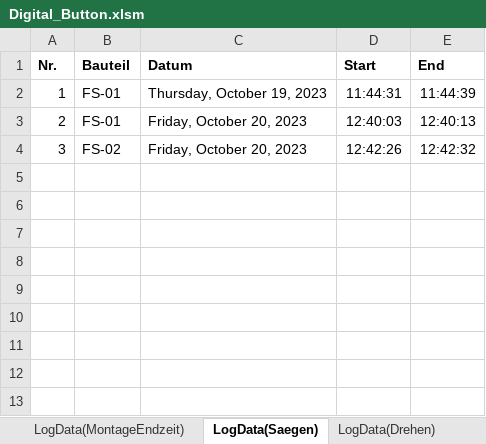
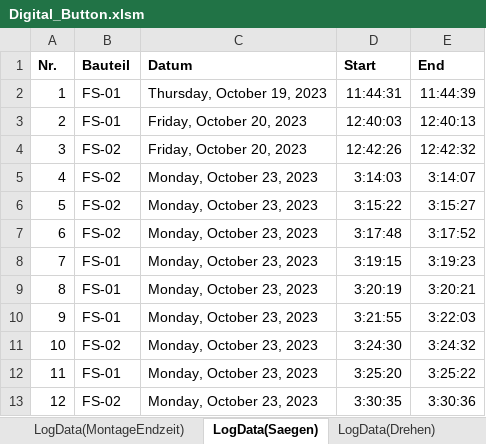
Before and after one commit to otaviomserra/ADP-code, an Excel workbook: datenverarbeitung/Digital_Button.xlsm, sheet LogData(Saegen), drawn as a sheet; values as stored, in another font and other column widths than the file's, no borders; the diff names each change by its address in the sheet, - before the commit and + after, or states it on an @@ line.

```diff
--- a/datenverarbeitung/Digital_Button.xlsm (sheet LogData(Saegen))
+++ b/datenverarbeitung/Digital_Button.xlsm (sheet LogData(Saegen))
+row 5: 4 | FS-02 | Monday, October 23, 2023 | 3:14:03 | 3:14:07
+row 6: 5 | FS-02 | Monday, October 23, 2023 | 3:15:22 | 3:15:27
+row 7: 6 | FS-02 | Monday, October 23, 2023 | 3:17:48 | 3:17:52
+row 8: 7 | FS-01 | Monday, October 23, 2023 | 3:19:15 | 3:19:23
+row 9: 8 | FS-01 | Monday, October 23, 2023 | 3:20:19 | 3:20:21
+row 10: 9 | FS-01 | Monday, October 23, 2023 | 3:21:55 | 3:22:03
+row 11: 10 | FS-02 | Monday, October 23, 2023 | 3:24:30 | 3:24:32
+row 12: 11 | FS-01 | Monday, October 23, 2023 | 3:25:20 | 3:25:22
+row 13: 12 | FS-02 | Monday, October 23, 2023 | 3:30:35 | 3:30:36
```
Also changed, not shown: sheet LogData(Drehen), sheet Dashboard, charts or pictures, Konzept Digitaler Schatten Dashboard.xlsm, 13 other files.
